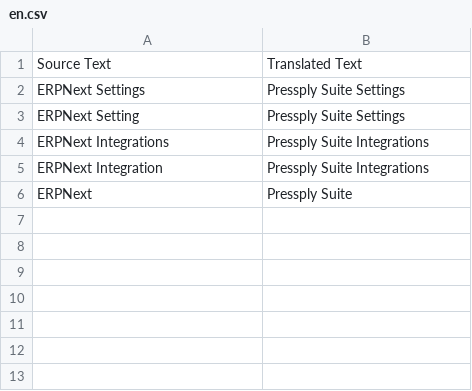
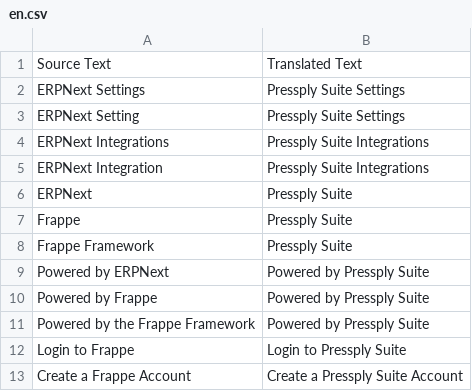
Before and after one commit to eyerefin/suite-branding, a CSV file: pressply_branding/translations/en.csv, drawn as a sheet.

Commit message:
txjd

```diff
--- a/pressply_branding/translations/en.csv
+++ b/pressply_branding/translations/en.csv
@@ -6 +6,8 @@ ERPNext Integration,Pressply Suite Integrations
 ERPNext,Pressply Suite
+Frappe,Pressply Suite
+Frappe Framework,Pressply Suite
+Powered by ERPNext,Powered by Pressply Suite
+Powered by Frappe,Powered by Pressply Suite
+Powered by the Frappe Framework,Powered by Pressply Suite
+Login to Frappe,Login to Pressply Suite
+Create a Frappe Account,Create a Pressply Suite Account
```
